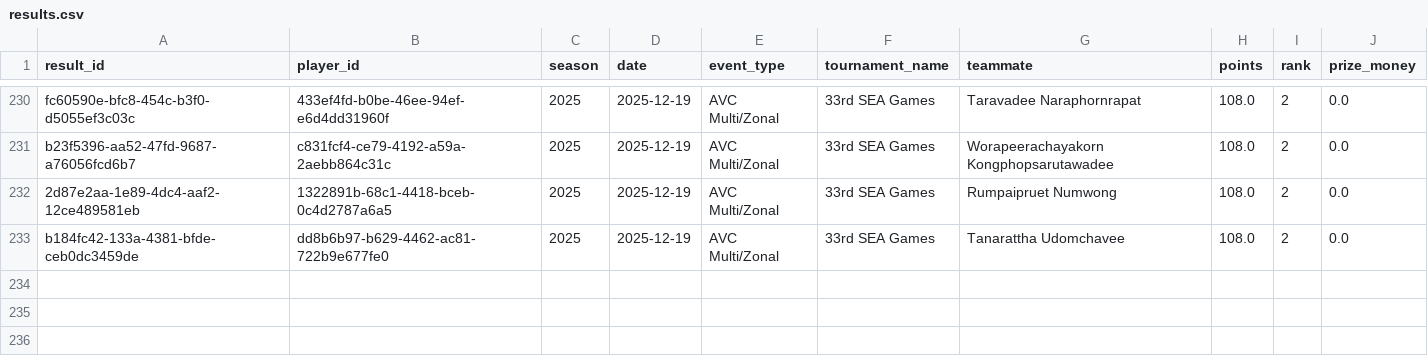
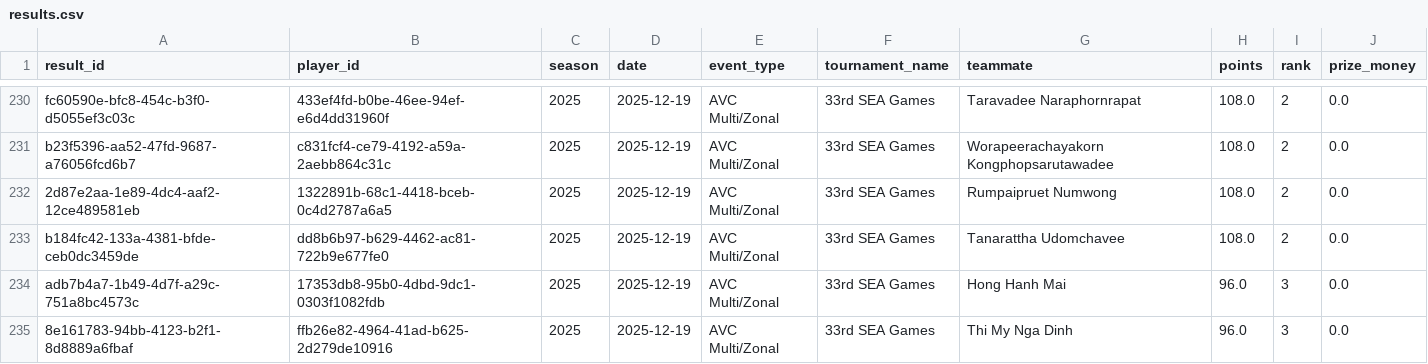
Before and after one commit to avcbeach/player-database-system, a CSV file: data/results.csv, drawn as a sheet; only a part is shown, gaps mark what is left out; the diff names each change by its address in the sheet, - before the commit and + after, or states it on an @@ line.

Commit message:
Update results.csv from Streamlit app

```diff
--- a/data/results.csv
+++ b/data/results.csv
+row 234: adb7b4a7-1b49-4d7f-a29c-751a8bc4573c | 17353db8-95b0-4dbd-9dc1-0303f1082fdb | 2025 | 2025-12-19 | AVC Multi/Zonal | 33rd SEA Games | Hong Hanh Mai | 96.0 | 3 | 0.0
+row 235: 8e161783-94bb-4123-b2f1-8d8889a6fbaf | ffb26e82-4964-41ad-b625-2d279de10916 | 2025 | 2025-12-19 | AVC Multi/Zonal | 33rd SEA Games | Thi My Nga Dinh | 96.0 | 3 | 0.0
```
